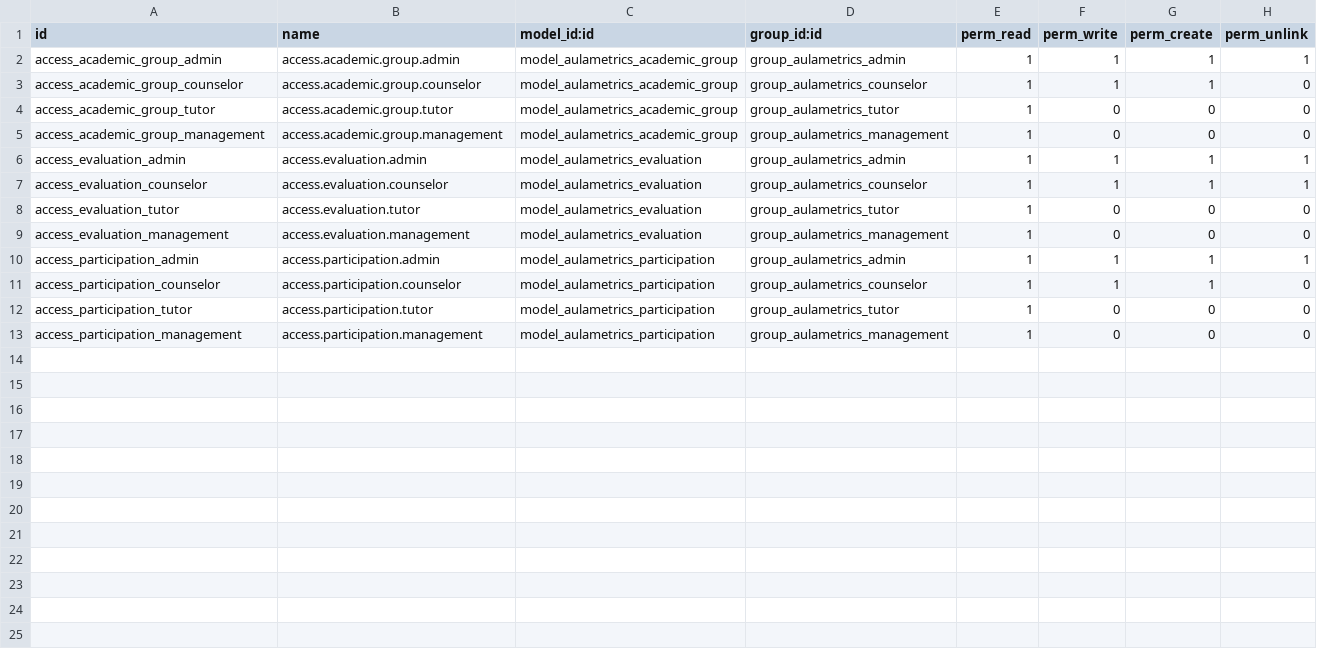
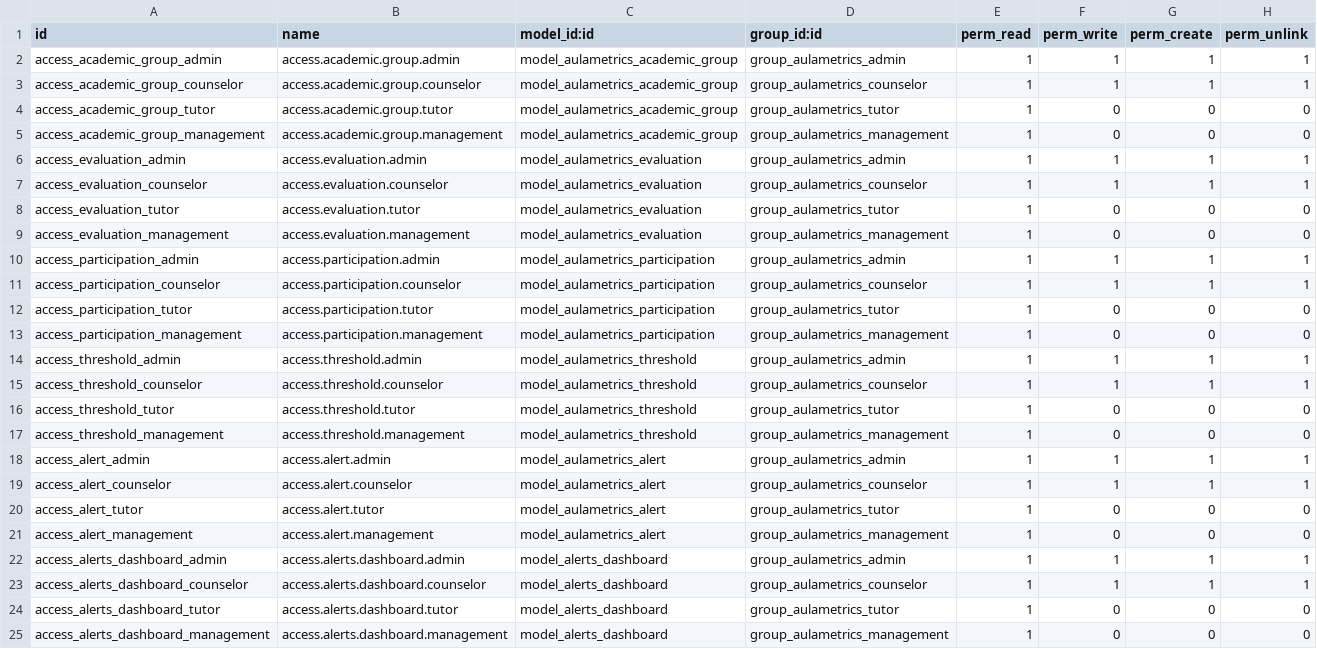
Before and after one commit to zamora16/aula_metrics, a CSV file: security/ir.model.access.csv, drawn as a sheet.

Commit message:
Implementación sistema de alertas.

```diff
--- a/security/ir.model.access.csv
+++ b/security/ir.model.access.csv
@@ -2,3 +2,3 @@ id,name,model_id:id,group_id:id,perm_read,perm_write,perm_create,perm_unlink
 access_academic_group_admin,access.academic.group.admin,model_aulametrics_academic_group,group_aulametrics_admin,1,1,1,1
-access_academic_group_counselor,access.academic.group.counselor,model_aulametrics_academic_group,group_aulametrics_counselor,1,1,1,0
+access_academic_group_counselor,access.academic.group.counselor,model_aulametrics_academic_group,group_aulametrics_counselor,1,1,1,1
 access_academic_group_tutor,access.academic.group.tutor,model_aulametrics_academic_group,group_aulametrics_tutor,1,0,0,0
@@ -10,4 +10,16 @@ access_evaluation_management,access.evaluation.management,model_aulametrics_eval
 access_participation_admin,access.participation.admin,model_aulametrics_participation,group_aulametrics_admin,1,1,1,1
-access_participation_counselor,access.participation.counselor,model_aulametrics_participation,group_aulametrics_counselor,1,1,1,0
+access_participation_counselor,access.participation.counselor,model_aulametrics_participation,group_aulametrics_counselor,1,1,1,1
 access_participation_tutor,access.participation.tutor,model_aulametrics_participation,group_aulametrics_tutor,1,0,0,0
 access_participation_management,access.participation.management,model_aulametrics_participation,group_aulametrics_management,1,0,0,0
+access_threshold_admin,access.threshold.admin,model_aulametrics_threshold,group_aulametrics_admin,1,1,1,1
+access_threshold_counselor,access.threshold.counselor,model_aulametrics_threshold,group_aulametrics_counselor,1,1,1,1
+access_threshold_tutor,access.threshold.tutor,model_aulametrics_threshold,group_aulametrics_tutor,1,0,0,0
+access_threshold_management,access.threshold.management,model_aulametrics_threshold,group_aulametrics_management,1,0,0,0
+access_alert_admin,access.alert.admin,model_aulametrics_alert,group_aulametrics_admin,1,1,1,1
+access_alert_counselor,access.alert.counselor,model_aulametrics_alert,group_aulametrics_counselor,1,1,1,1
+access_alert_tutor,access.alert.tutor,model_aulametrics_alert,group_aulametrics_tutor,1,0,0,0
+access_alert_management,access.alert.management,model_aulametrics_alert,group_aulametrics_management,1,0,0,0
+access_alerts_dashboard_admin,access.alerts.dashboard.admin,model_alerts_dashboard,group_aulametrics_admin,1,1,1,1
+access_alerts_dashboard_counselor,access.alerts.dashboard.counselor,model_alerts_dashboard,group_aulametrics_counselor,1,1,1,1
+access_alerts_dashboard_tutor,access.alerts.dashboard.tutor,model_alerts_dashboard,group_aulametrics_tutor,1,0,0,0
+access_alerts_dashboard_management,access.alerts.dashboard.management,model_alerts_dashboard,group_aulametrics_management,1,0,0,0
```
Also changed, not shown: 14 other files.
